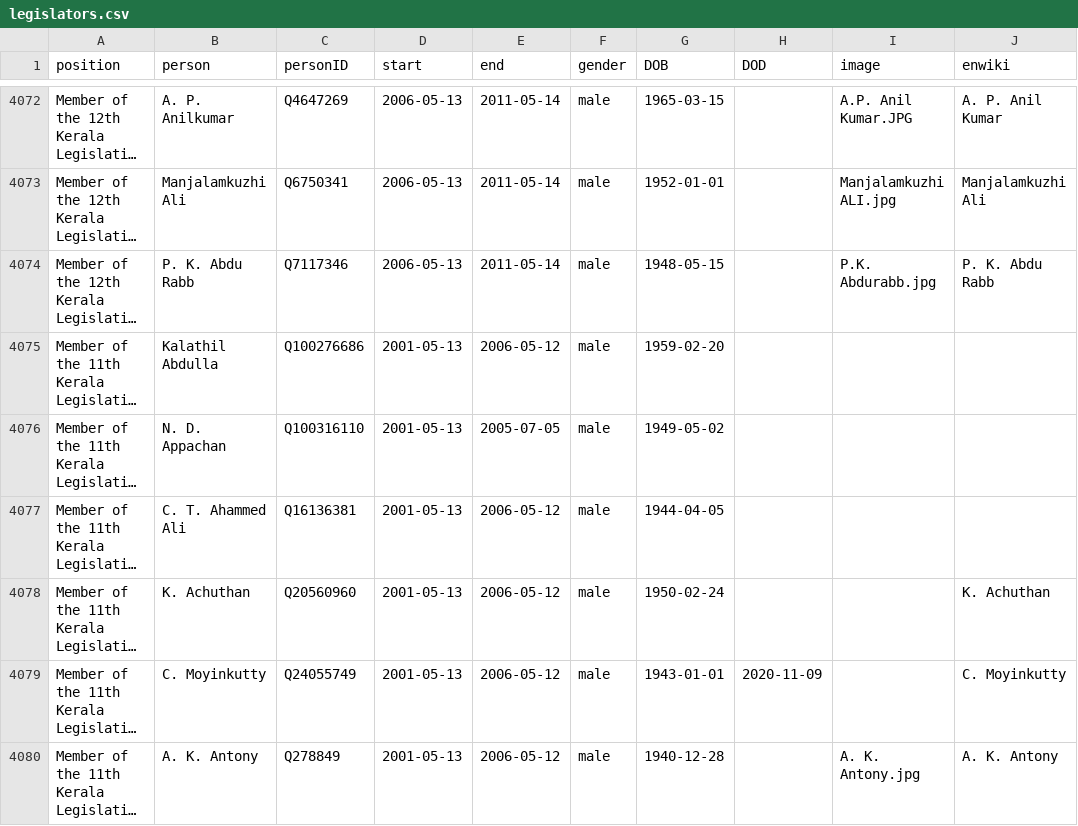
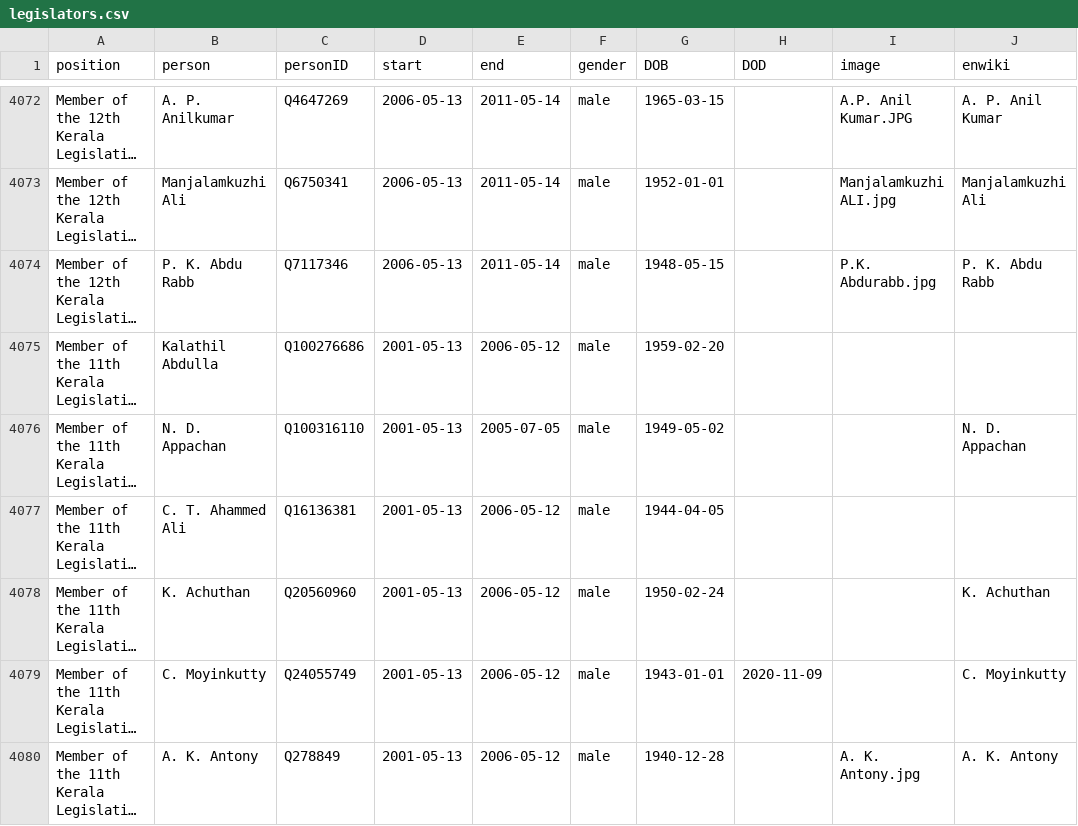
Before and after one commit to every-politician-scrapers/india-ministers, a CSV file: html/legislators.csv, drawn as a sheet; only a part is shown, gaps mark what is left out; long unchanged cells end in …; the diff names each change by its address in the sheet, - before the commit and + after, or states it on an @@ line.

```diff
--- a/html/legislators.csv
+++ b/html/legislators.csv
-J4076 (enwiki): (empty)
+J4076 (enwiki): N. D. Appachan
```
Also changed, not shown: html/family.csv.
